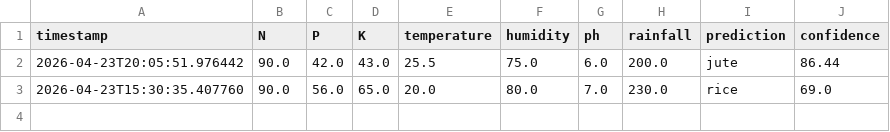
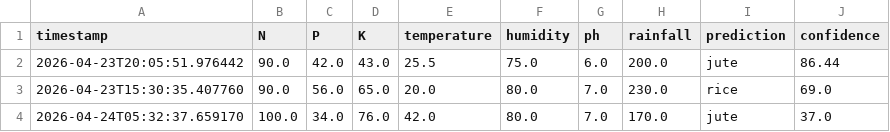
Before and after one commit to SnehalMane008/AI-based-Crop-Reccomendation-System, a CSV file: monitoring/prediction_logs.csv, drawn as a sheet.

```diff
--- a/monitoring/prediction_logs.csv
+++ b/monitoring/prediction_logs.csv
@@ -3 +3,2 @@ timestamp,N,P,K,temperature,humidity,ph,rainfall,prediction,confidence
 2026-04-23T15:30:35.407760,90.0,56.0,65.0,20.0,80.0,7.0,230.0,rice,69.0
+2026-04-24T05:32:37.659170,100.0,34.0,76.0,42.0,80.0,7.0,170.0,jute,37.0
```
Also changed, not shown: 17 other files.
